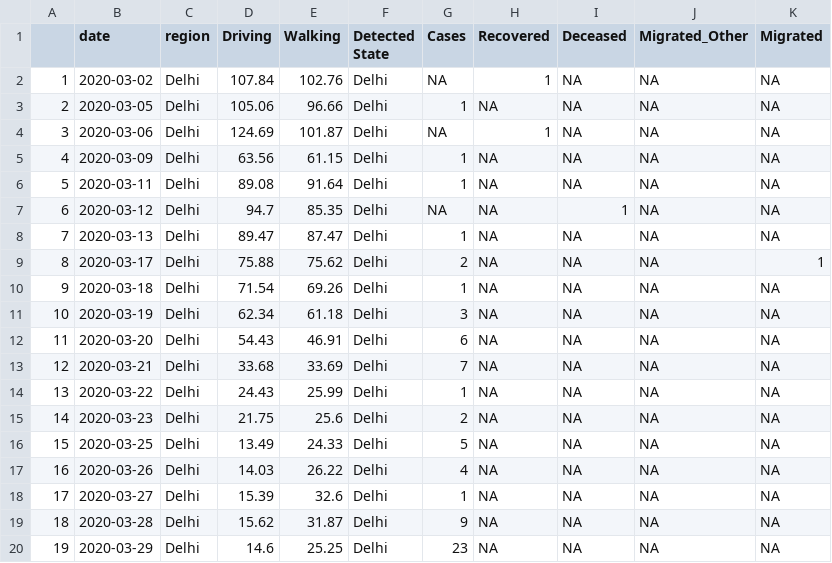
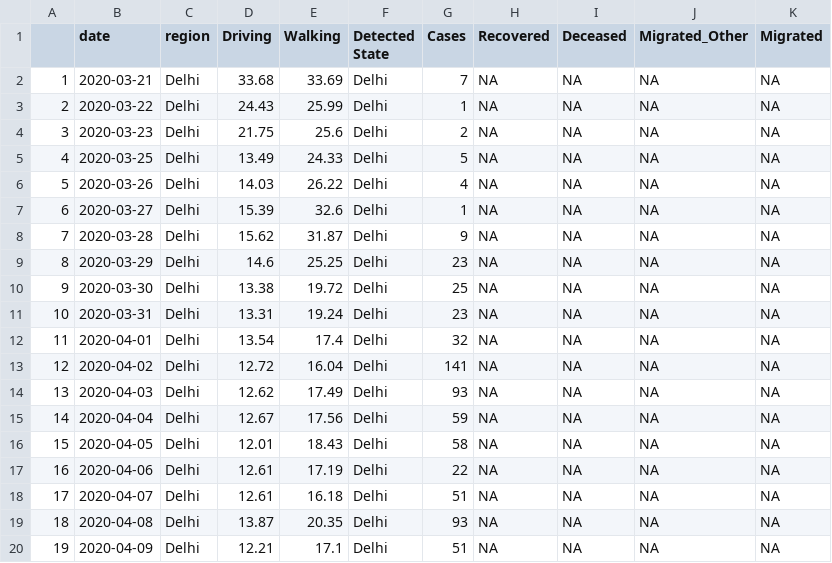
Before and after one commit to surbhibee/mobility, a CSV file: delhi.csv, drawn as a sheet; only a part is shown; the shorter side is filled out with more unchanged rows; removed rows and columns are numbered as before the commit, all else as after; the diff names each change by its address in the sheet, - before the commit and + after, or states it on an @@ line.

```diff
--- a/delhi.csv
+++ b/delhi.csv
-row 2: 1 | 2020-03-02 | Delhi | 107.84 | 102.76 | Delhi | NA | 1 | NA | NA | NA
-row 3: 2 | 2020-03-05 | Delhi | 105.06 | 96.66 | Delhi | 1 | NA | NA | NA | NA
-row 4: 3 | 2020-03-06 | Delhi | 124.69 | 101.87 | Delhi | NA | 1 | NA | NA | NA
-row 5: 4 | 2020-03-09 | Delhi | 63.56 | 61.15 | Delhi | 1 | NA | NA | NA | NA
-row 6: 5 | 2020-03-11 | Delhi | 89.08 | 91.64 | Delhi | 1 | NA | NA | NA | NA
-row 7: 6 | 2020-03-12 | Delhi | 94.7 | 85.35 | Delhi | NA | NA | 1 | NA | NA
-row 8: 7 | 2020-03-13 | Delhi | 89.47 | 87.47 | Delhi | 1 | NA | NA | NA | NA
-row 9: 8 | 2020-03-17 | Delhi | 75.88 | 75.62 | Delhi | 2 | NA | NA | NA | 1
-row 10: 9 | 2020-03-18 | Delhi | 71.54 | 69.26 | Delhi | 1 | NA | NA | NA | NA
-row 11: 10 | 2020-03-19 | Delhi | 62.34 | 61.18 | Delhi | 3 | NA | NA | NA | NA
-row 12: 11 | 2020-03-20 | Delhi | 54.43 | 46.91 | Delhi | 6 | NA | NA | NA | NA
@@ column A renumbered from row 2 down @@
```
Also changed, not shown: bangalore.csv, city.csv, 4 other files.
